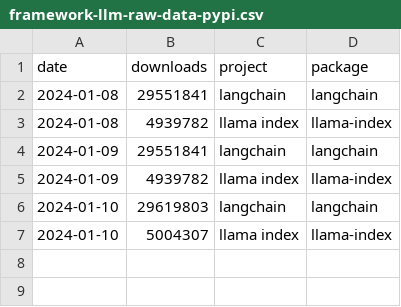
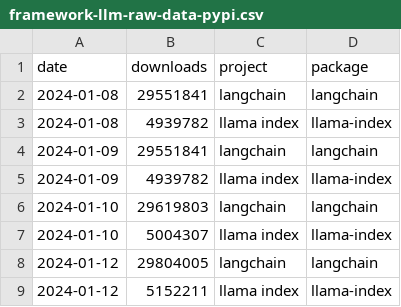
Before and after one commit to tensorchord/ai-infra-statistics, a CSV file: framework-llm-raw-data-pypi.csv, drawn as a sheet.

```diff
--- a/framework-llm-raw-data-pypi.csv
+++ b/framework-llm-raw-data-pypi.csv
@@ -7 +7,3 @@ date,downloads,project,package
 2024-01-10,5004307,llama index,llama-index
+2024-01-12,29804005,langchain,langchain
+2024-01-12,5152211,llama index,llama-index
```
Also changed, not shown: framework-inference-raw-data-pypi.csv, inference-local-raw-data-pypi.csv, 3 other files.
